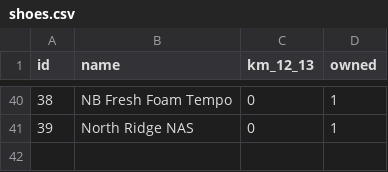
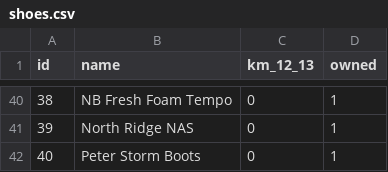
Before and after one commit to jedwards24/activity_data, a CSV file: data/shoes.csv, drawn as a sheet; only a part is shown, gaps mark what is left out.

```diff
--- a/data/shoes.csv
+++ b/data/shoes.csv
@@ -41 +41,2 @@ id,name,km_12_13,owned
 39,North Ridge NAS,0,1
+40,Peter Storm Boots,0,1
```
Also changed, not shown: 3 other files.
